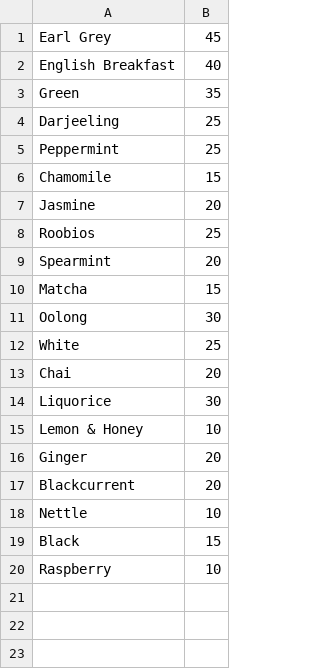
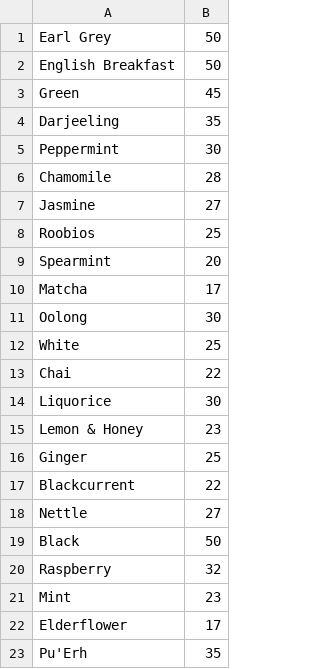
Before and after one commit to KatieFitzgerald/Assignment, a CSV file: data/Flavours.csv, drawn as a sheet.

```diff
--- a/data/Flavours.csv
+++ b/data/Flavours.csv
@@ -1,20 +1,23 @@
-Earl Grey,45
-English Breakfast,40
-Green,35
-Darjeeling,25
-Peppermint,25
-Chamomile,15
-Jasmine,20
+Earl Grey,50
+English Breakfast,50
+Green,45
+Darjeeling,35
+Peppermint,30
+Chamomile,28
+Jasmine,27
 Roobios,25
 Spearmint,20
-Matcha,15
+Matcha,17
 Oolong,30
 White,25
-Chai,20
+Chai,22
 Liquorice,30
-Lemon & Honey,10
-Ginger,20
-Blackcurrent,20
-Nettle,10
-Black,15
-Raspberry,10
+Lemon & Honey,23
+Ginger,25
+Blackcurrent,22
+Nettle,27
+Black,50
+Raspberry,32
+Mint,23
+Elderflower, 17
+Pu'Erh,35
```
Also changed, not shown: 6 other files.
